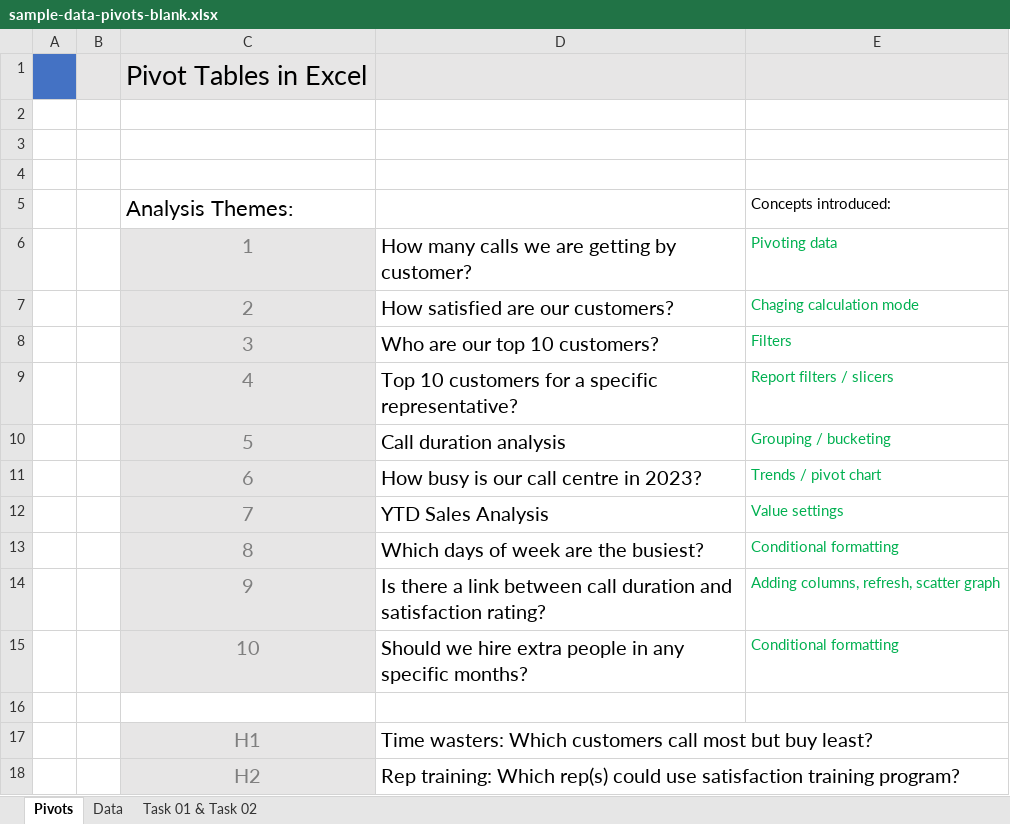
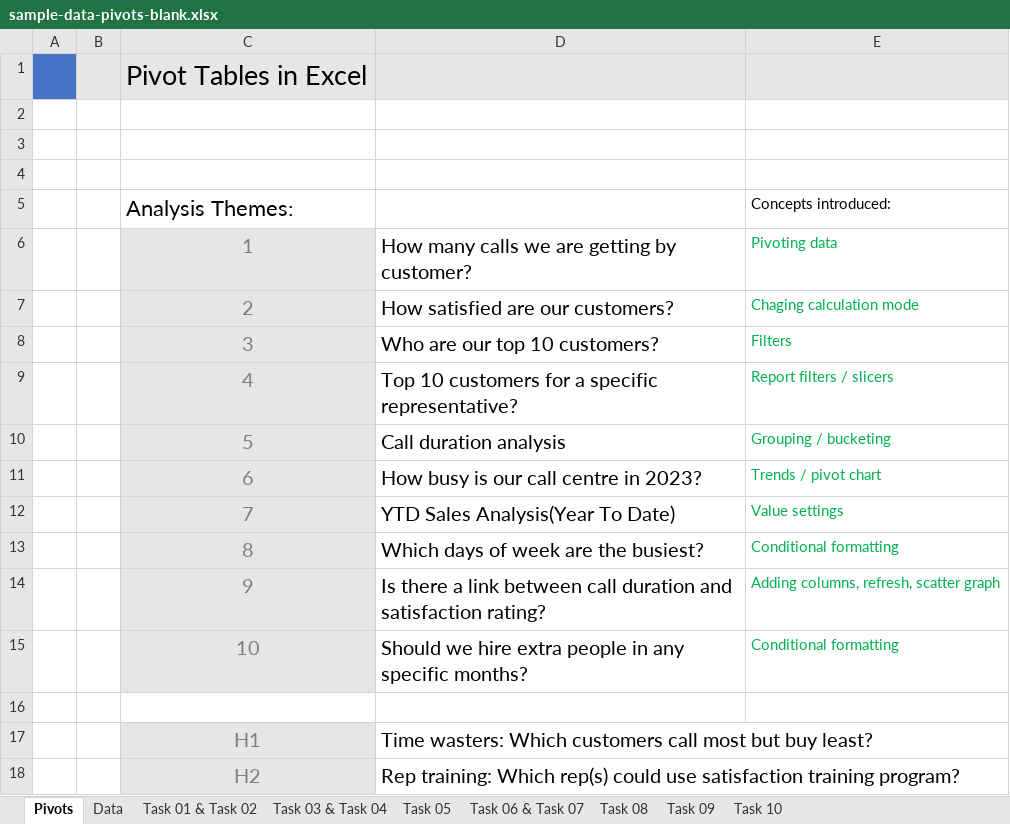
Before and after one commit to selvakumarj1807/DataAnalytics_Batch01, an Excel workbook: Excel/03PivotTables/sample-data-pivots-blank.xlsx, sheet Pivots, drawn as a sheet; values as stored, in another font and other column widths than the file's, no borders; the diff names each change by its address in the sheet, - before the commit and + after, or states it on an @@ line.

Commit message:
Pivot Tables - Task 03 - 10

```diff
--- a/Excel/03PivotTables/sample-data-pivots-blank.xlsx (sheet Pivots)
+++ b/Excel/03PivotTables/sample-data-pivots-blank.xlsx (sheet Pivots)
+sheet tab: Task 03 & Task 04
+sheet tab: Task 05
+sheet tab: Task 06 & Task 07
+sheet tab: Task 08
+sheet tab: Task 09
+sheet tab: Task 10
-D12: YTD Sales Analysis
+D12: YTD Sales Analysis(Year To Date)
```
Also changed, not shown: sheet Data, charts or pictures, 6 other files.
